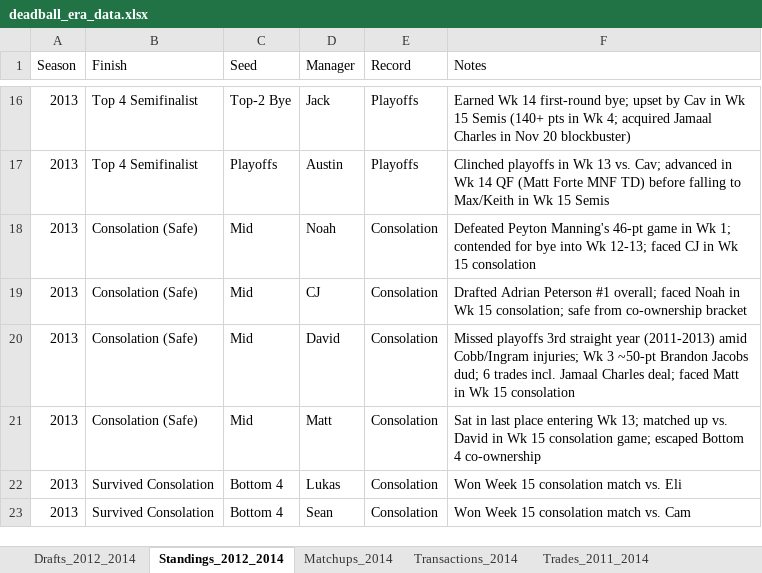
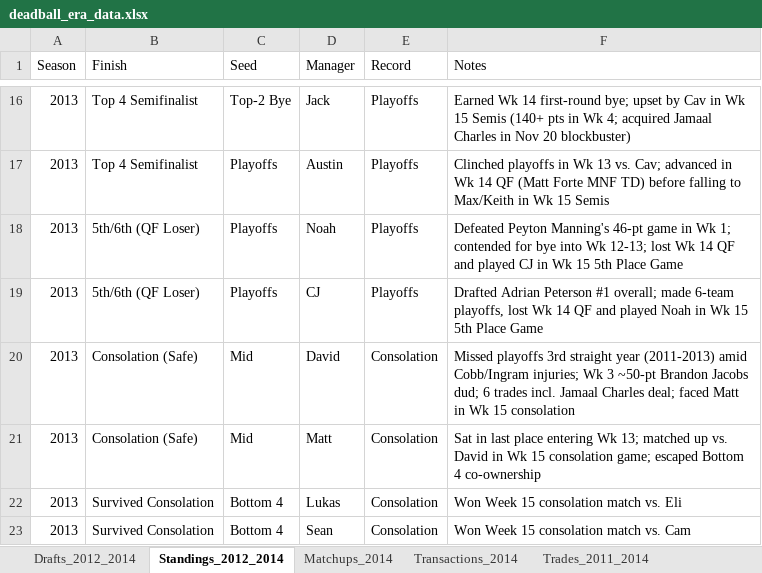
Before and after one commit to jsouth1215/DFFL-Reference, an Excel workbook: deadball_era_data.xlsx, sheet Standings_2012_2014, drawn as a sheet; only a part is shown, gaps mark what is left out; values as stored, in another font and other column widths than the file's, no borders; the diff names each change by its address in the sheet, - before the commit and + after, or states it on an @@ line.

Commit message:
Deadball Era: Record Noah & CJ as 2013 Quarterfinalists and relabel Week 15 5th Place Game

```diff
--- a/deadball_era_data.xlsx (sheet Standings_2012_2014)
+++ b/deadball_era_data.xlsx (sheet Standings_2012_2014)
-B18:B19 (Finish): Consolation (Safe)
+B18:B19 (Finish): 5th/6th (QF Loser)
-C18:C19 (Seed): Mid
+C18:C19 (Seed): Playoffs
-E18:E19 (Record): Consolation
+E18:E19 (Record): Playoffs
-F18 (Notes): …Wk 12-13; faced CJ in Wk 15 consolation
+F18 (Notes): …Wk 12-13; lost Wk 14 QF and played CJ in Wk 15 5th Place Game
-F19 (Notes): …#1 overall; faced Noah in Wk 15 consolation; safe from co-ownership bracket
+F19 (Notes): …#1 overall; made 6-team playoffs, lost Wk 14 QF and played Noah in Wk 15 5th Place Game
```
Also changed, not shown: sheet Matchups_2013, sheet Archive_Notes_2013, 1 other file.
